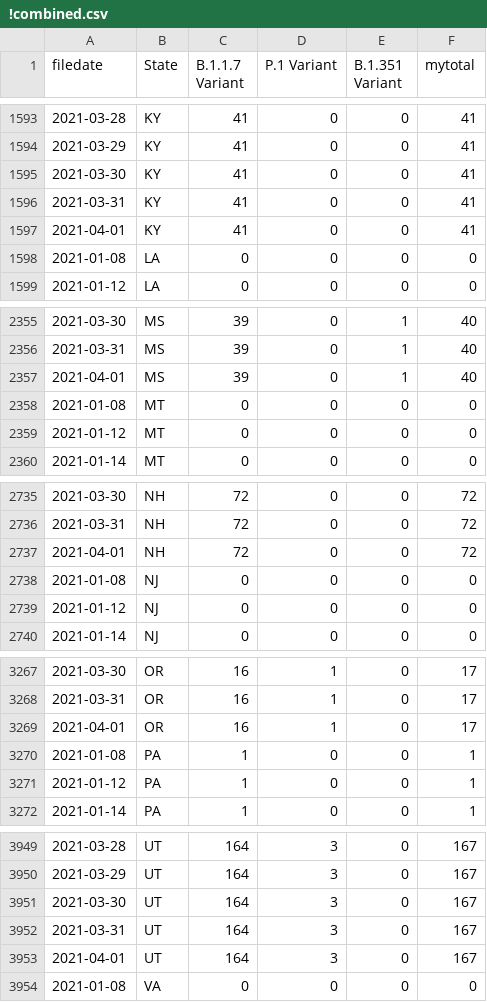
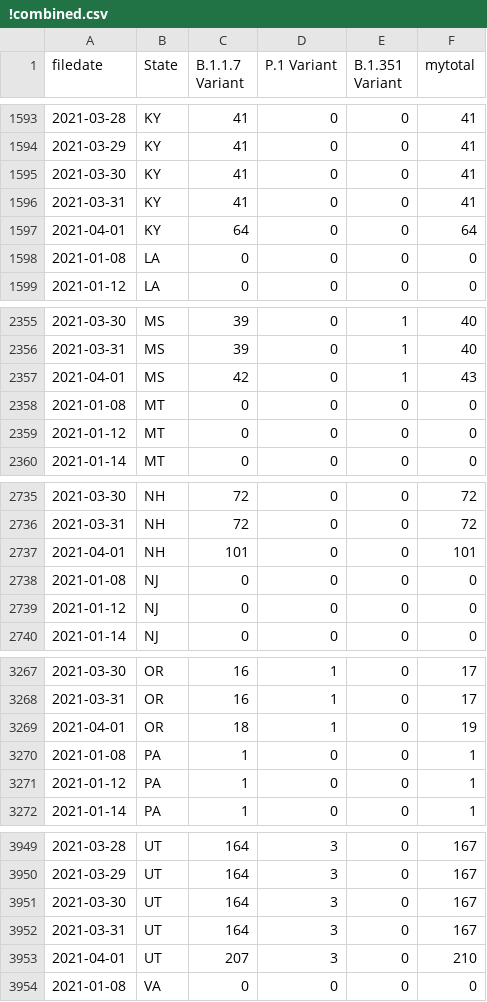
Before and after one commit to USATODAY/covid-variants, a CSV file: !combined.csv, drawn as a sheet; only a part is shown, gaps mark what is left out; the diff covers the shown part only.

```diff
--- a/!combined.csv
+++ b/!combined.csv
@@ -1596,3 +1596,3 @@ filedate,State,B.1.1.7 Variant,P.1 Variant,B.1.351 Variant,mytotal
 2021-03-31,KY,41,0,0,41
-2021-04-01,KY,41,0,0,41
+2021-04-01,KY,64,0,0,64
 2021-01-08,LA,0,0,0,0
@@ -2356,3 +2356,3 @@ filedate,State,B.1.1.7 Variant,P.1 Variant,B.1.351 Variant,mytotal
 2021-03-31,MS,39,0,1,40
-2021-04-01,MS,39,0,1,40
+2021-04-01,MS,42,0,1,43
 2021-01-08,MT,0,0,0,0
@@ -2736,3 +2736,3 @@ filedate,State,B.1.1.7 Variant,P.1 Variant,B.1.351 Variant,mytotal
 2021-03-31,NH,72,0,0,72
-2021-04-01,NH,72,0,0,72
+2021-04-01,NH,101,0,0,101
 2021-01-08,NJ,0,0,0,0
@@ -3268,3 +3268,3 @@ filedate,State,B.1.1.7 Variant,P.1 Variant,B.1.351 Variant,mytotal
 2021-03-31,OR,16,1,0,17
-2021-04-01,OR,16,1,0,17
+2021-04-01,OR,18,1,0,19
 2021-01-08,PA,1,0,0,1
@@ -3952,3 +3952,3 @@ filedate,State,B.1.1.7 Variant,P.1 Variant,B.1.351 Variant,mytotal
 2021-03-31,UT,164,3,0,167
-2021-04-01,UT,164,3,0,167
+2021-04-01,UT,207,3,0,210
 2021-01-08,VA,0,0,0,0
```
Also changed, not shown: 31 edited cells elsewhere in this file, 3 other files.
